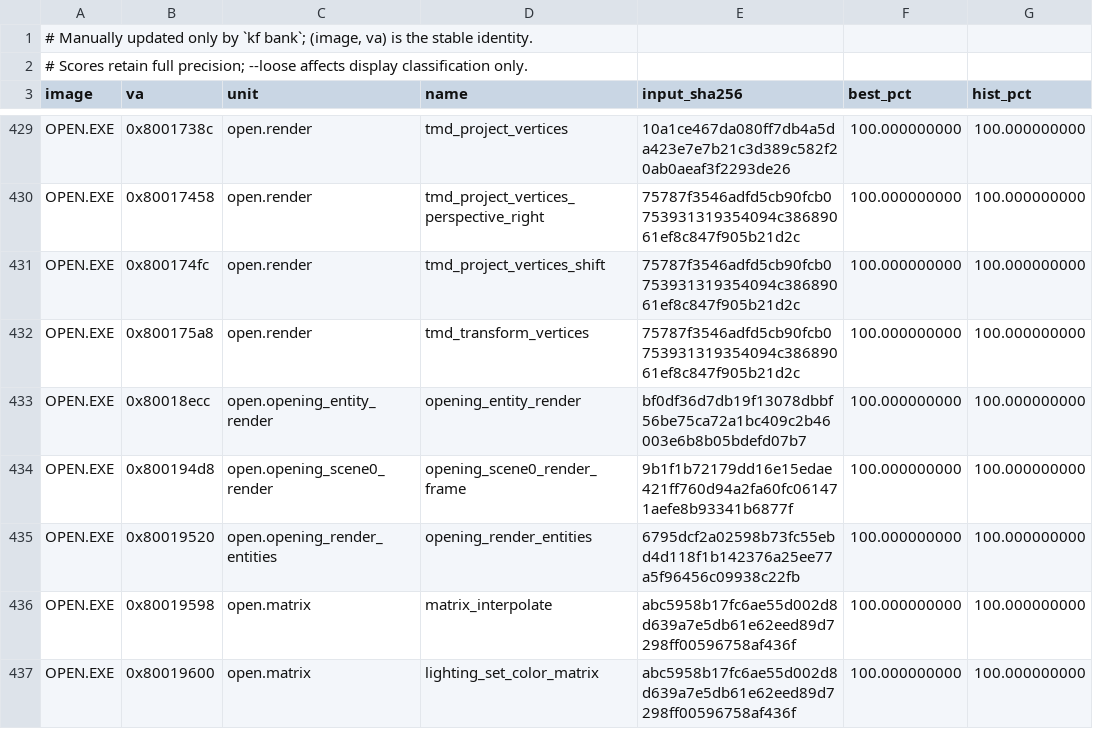
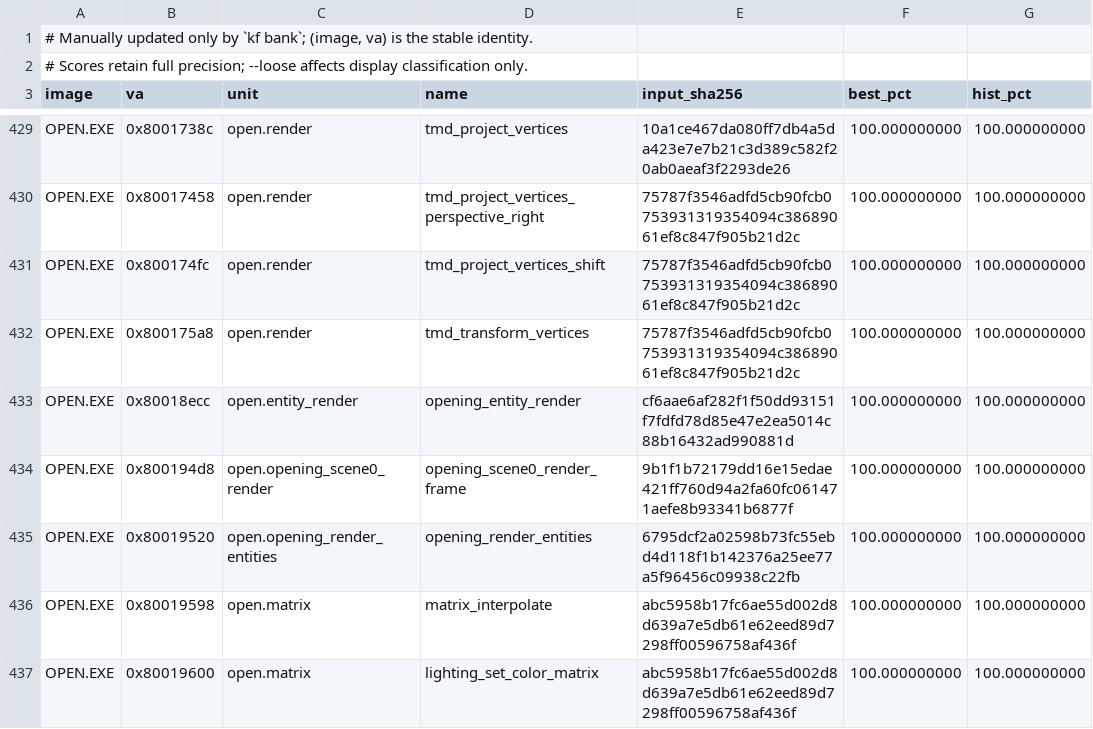
Before and after one commit to sushi-shi/kings-field-decomp, a TSV file: config/match_baseline.tsv, drawn as a sheet; only a part is shown, gaps mark what is left out; the diff names each change by its address in the sheet, - before the commit and + after, or states it on an @@ line.

```diff
--- a/config/match_baseline.tsv
+++ b/config/match_baseline.tsv
-C433 (unit): open.opening_entity_render
+C433 (unit): open.entity_render
-E433 (input_sha256): bf0df36d7db19f13078dbbf56be75ca72a1bc409c2b46003e6b8b05bdefd07b7
+E433 (input_sha256): cf6aae6af282f1f50dd93151f7fdfd78d85e47e2ea5014c88b16432ad990881d
```
Also changed, not shown: config/evidence/overlay_lineage.tsv, config/retail/data.tsv, 20 other files.
